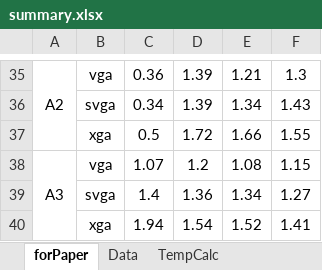
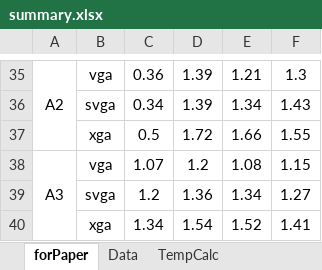
Before and after one commit to indarsugiarto/Graceful_RTMDemo, an Excel workbook: for_paper_icces/experiments/summary.xlsx, sheet forPaper, drawn as a sheet; only a part is shown, gaps mark what is left out; values as stored, in another font and other column widths than the file's, no borders; the diff names each change by its address in the sheet, - before the commit and + after, or states it on an @@ line.

```diff
--- a/for_paper_icces/experiments/summary.xlsx (sheet forPaper)
+++ b/for_paper_icces/experiments/summary.xlsx (sheet forPaper)
-C39: 1.4
+C39: 1.2
-C40: 1.94
+C40: 1.34
```
Also changed, not shown: sheet TempCalc, sheet Data, 3 other files.
